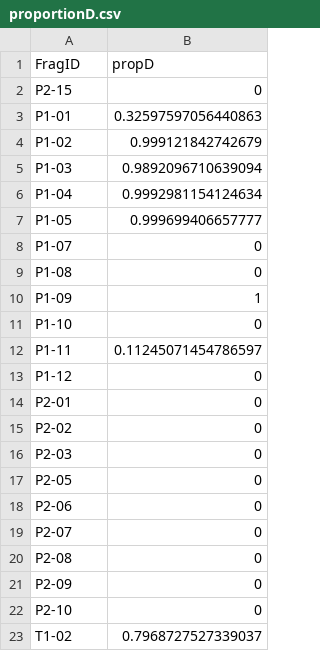
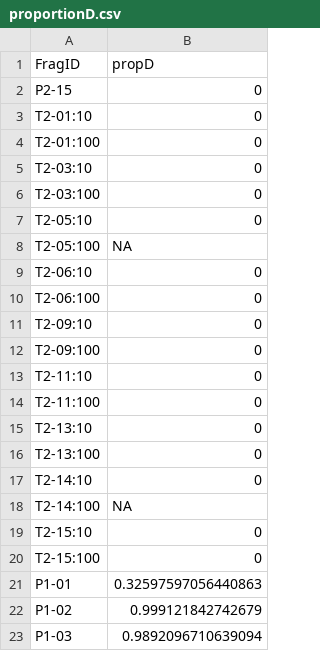
Before and after one commit to bcorbett94/Symbiont_Tradeoffs, a CSV file: Data/qPCR/proportionD.csv, drawn as a sheet; only a part is shown; the shorter side is filled out with more unchanged rows.

Commit message:
qpcr data factored in

```diff
--- a/Data/qPCR/proportionD.csv
+++ b/Data/qPCR/proportionD.csv
@@ -2,2 +2,20 @@ FragID,propD
 P2-15,0
+T2-01:10,0
+T2-01:100,0
+T2-03:10,0
+T2-03:100,0
+T2-05:10,0
+T2-05:100,NA
+T2-06:10,0
+T2-06:100,0
+T2-09:10,0
+T2-09:100,0
+T2-11:10,0
+T2-11:100,0
+T2-13:10,0
+T2-13:100,0
+T2-14:10,0
+T2-14:100,NA
+T2-15:10,0
+T2-15:100,0
 P1-01,0.32597597056440863
```
